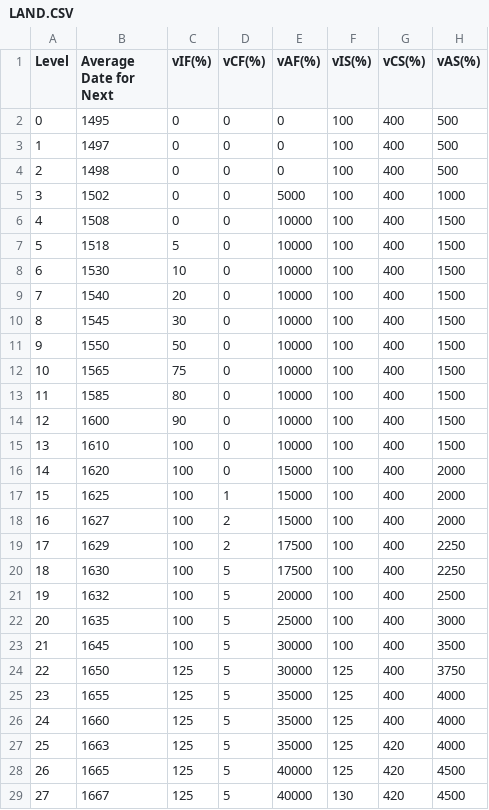
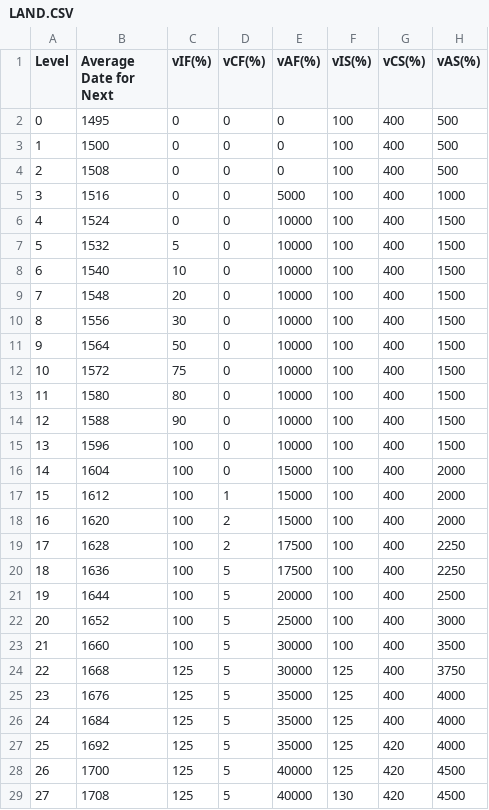
Before and after one commit to makiavelli747/eu1, a CSV file: DB/LAND.CSV, drawn as a sheet; only a part is shown; the diff covers the shown part only; the diff names each change by its address in the sheet, - before the commit and + after, or states it on an @@ line.

```diff
--- a/DB/LAND.CSV
+++ b/DB/LAND.CSV
-B3 (Average Date for Next): 1497
+B3 (Average Date for Next): 1500
-B4 (Average Date for Next): 1498
+B4 (Average Date for Next): 1508
-B5 (Average Date for Next): 1502
+B5 (Average Date for Next): 1516
-B6 (Average Date for Next): 1508
+B6 (Average Date for Next): 1524
-B7 (Average Date for Next): 1518
+B7 (Average Date for Next): 1532
-B8 (Average Date for Next): 1530
+B8 (Average Date for Next): 1540
-B9 (Average Date for Next): 1540
+B9 (Average Date for Next): 1548
-B10 (Average Date for Next): 1545
+B10 (Average Date for Next): 1556
-B11 (Average Date for Next): 1550
+B11 (Average Date for Next): 1564
-B12 (Average Date for Next): 1565
+B12 (Average Date for Next): 1572
-B13 (Average Date for Next): 1585
+B13 (Average Date for Next): 1580
-B14 (Average Date for Next): 1600
+B14 (Average Date for Next): 1588
-B15 (Average Date for Next): 1610
+B15 (Average Date for Next): 1596
-B16 (Average Date for Next): 1620
+B16 (Average Date for Next): 1604
-B17 (Average Date for Next): 1625
+B17 (Average Date for Next): 1612
-B18 (Average Date for Next): 1627
+B18 (Average Date for Next): 1620
-B19 (Average Date for Next): 1629
+B19 (Average Date for Next): 1628
-B20 (Average Date for Next): 1630
+B20 (Average Date for Next): 1636
-B21 (Average Date for Next): 1632
+B21 (Average Date for Next): 1644
-B22 (Average Date for Next): 1635
+B22 (Average Date for Next): 1652
-B23 (Average Date for Next): 1645
+B23 (Average Date for Next): 1660
-B24 (Average Date for Next): 1650
+B24 (Average Date for Next): 1668
-B25 (Average Date for Next): 1655
+B25 (Average Date for Next): 1676
-B26 (Average Date for Next): 1660
+B26 (Average Date for Next): 1684
-B27 (Average Date for Next): 1663
+B27 (Average Date for Next): 1692
-B28 (Average Date for Next): 1665
+B28 (Average Date for Next): 1700
-B29 (Average Date for Next): 1667
+B29 (Average Date for Next): 1708
```
Also changed, not shown: 25 edited cells elsewhere in this file, DB/NAVAL.csv, 3 other files.
